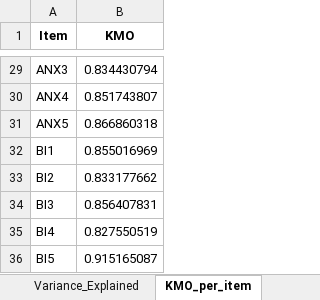
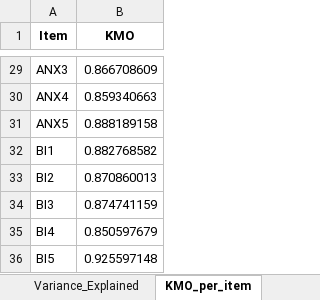
Before and after one commit to KhanhBaoBuiHa/AI-genz-Readiness, an Excel workbook: efa_results.xlsx, sheet KMO_per_item, drawn as a sheet; only a part is shown, gaps mark what is left out; values as stored, in another font and other column widths than the file's, no borders; the diff covers the shown part only; the diff names each change by its address in the sheet, - before the commit and + after, or states it on an @@ line.

```diff
--- a/efa_results.xlsx (sheet KMO_per_item)
+++ b/efa_results.xlsx (sheet KMO_per_item)
-B29 (KMO): 0.834430794
+B29 (KMO): 0.866708609
-B30 (KMO): 0.851743807
+B30 (KMO): 0.859340663
-B31 (KMO): 0.866860318
+B31 (KMO): 0.888189158
-B32 (KMO): 0.855016969
+B32 (KMO): 0.882768582
-B33 (KMO): 0.833177662
+B33 (KMO): 0.870860013
-B34 (KMO): 0.856407831
+B34 (KMO): 0.874741159
-B35 (KMO): 0.827550519
+B35 (KMO): 0.850597679
-B36 (KMO): 0.915165087
+B36 (KMO): 0.925597148
```
Also changed, not shown: 27 edited cells elsewhere in this sheet, sheet Factor_Loading, sheet Variance_Explained, cronbach_alpha_results.xlsx, 19 other files.
